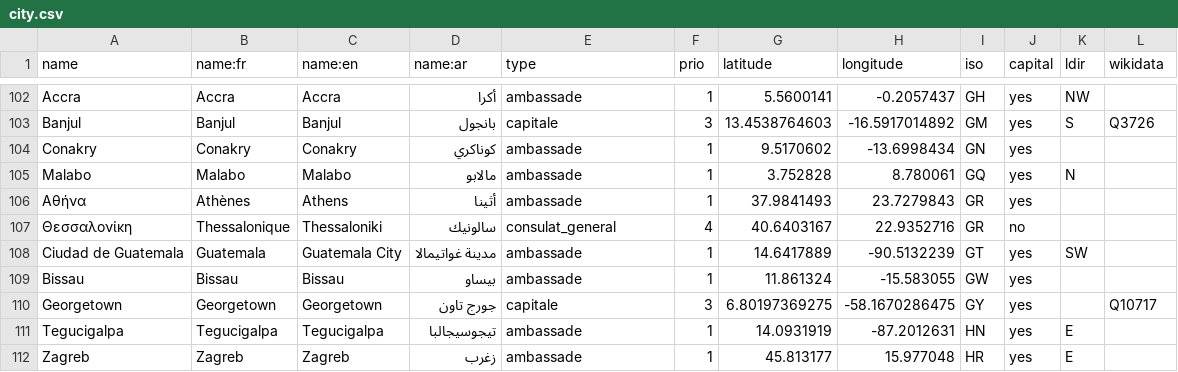
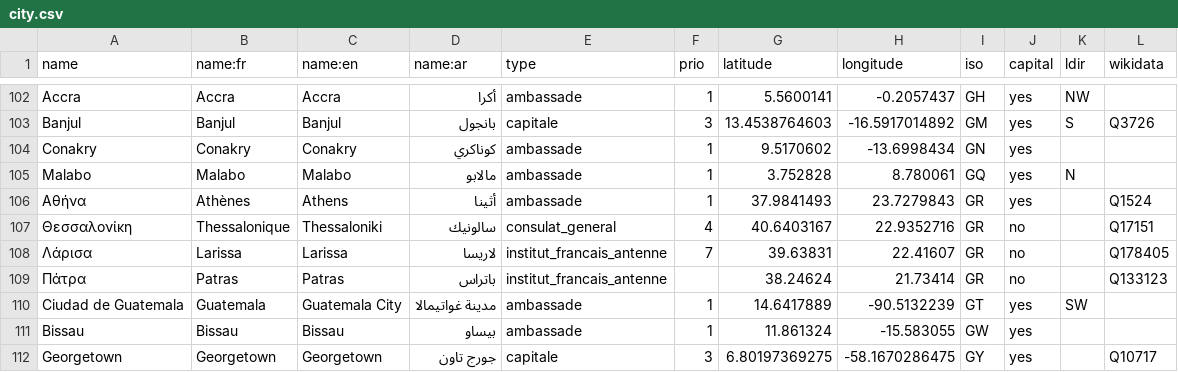
Before and after one commit to kent1D/mae-boundaries, a CSV file: city.csv, drawn as a sheet; only a part is shown, gaps mark what is left out; the shorter side is filled out with more unchanged rows.

Commit message:
Adding Larissa and Patras in Greece (French institute)

```diff
--- a/city.csv
+++ b/city.csv
@@ -105,4 +105,6 @@ Conakry,Conakry,Conakry,كوناكري,ambassade,1,9.5170602,-13.6998434,GN,yes,
 Malabo,Malabo,Malabo,مالابو,ambassade,1,3.752828,8.780061,GQ,yes,N,
-Αθήνα,Athènes,Athens,أثينا,ambassade,1,37.9841493,23.7279843,GR,yes,,
-Θεσσαλονίκη,Thessalonique,Thessaloniki,سالونيك,consulat_general,4,40.6403167,22.9352716,GR,no,,
+Αθήνα,Athènes,Athens,أثينا,ambassade,1,37.9841493,23.7279843,GR,yes,,Q1524
+Θεσσαλονίκη,Thessalonique,Thessaloniki,سالونيك,consulat_general,4,40.6403167,22.9352716,GR,no,,Q17151
+Λάρισα,Larissa,Larissa,لاريسا,institut_francais_antenne,7,39.63831,22.41607,GR,no,,Q178405
+Πάτρα,Patras,Patras,باتراس,institut_francais_antenne,,38.24624,21.73414,GR,no,,Q133123
 Ciudad de Guatemala,Guatemala,Guatemala City,مدينة غواتيمالا,ambassade,1,14.6417889,-90.5132239,GT,yes,SW,
```
